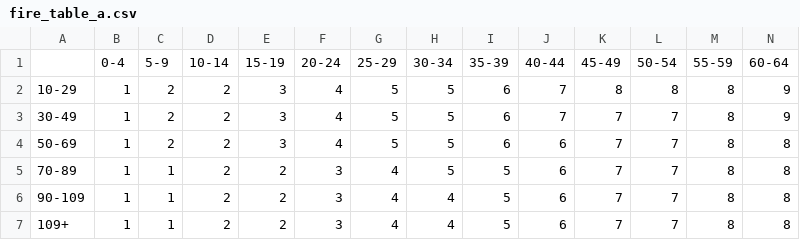
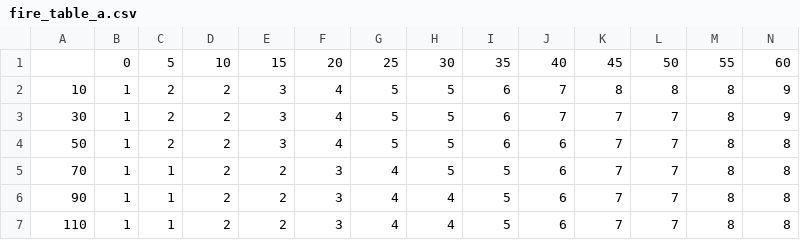
Before and after one commit to Alexander-Aghili/Probability-of-Ignition-Calculator, a CSV file: fire_table_a.csv, drawn as a sheet; only a part is shown; removed rows and columns are numbered as before the commit, all else as after; rows hold the shown columns only; the diff names each change by its address in the sheet, - before the commit and + after, or states it on an @@ line.

Commit message:
Working (mostly, maybe some wrong values)

```diff
--- a/fire_table_a.csv
+++ b/fire_table_a.csv
-row 1:  | 0-4 | 5-9 | 10-14 | 15-19 | 20-24 | 25-29 | 30-34 | 35-39 | 40-44 | 45-49 | 50-54 | 55-59 | 60-64
+row 1:  | 0 | 5 | 10 | 15 | 20 | 25 | 30 | 35 | 40 | 45 | 50 | 55 | 60
-A2: 10-29
+A2: 10
-A3: 30-49
+A3: 30
-A4: 50-69
+A4: 50
-A5: 70-89
+A5: 70
-A6: 90-109
+A6: 90
-A7: 109+
+A7: 110
```
Also changed, not shown: 7 other files.
